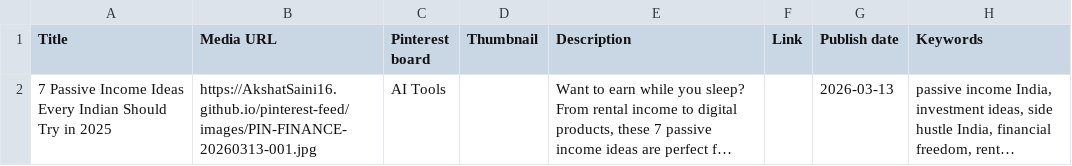
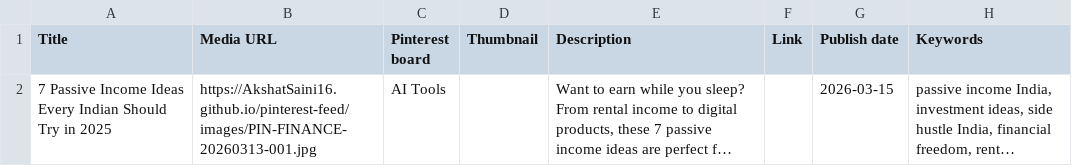
Before and after one commit to AkshatSaini16/pinterest-feed, a CSV file: pinterest_upload.csv, drawn as a sheet; long unchanged cells end in …; the diff names each change by its address in the sheet, - before the commit and + after, or states it on an @@ line.

```diff
--- a/pinterest_upload.csv
+++ b/pinterest_upload.csv
-G2 (Publish date): 2026-03-13
+G2 (Publish date): 2026-03-15
```
Also changed, not shown: 1 other file.
